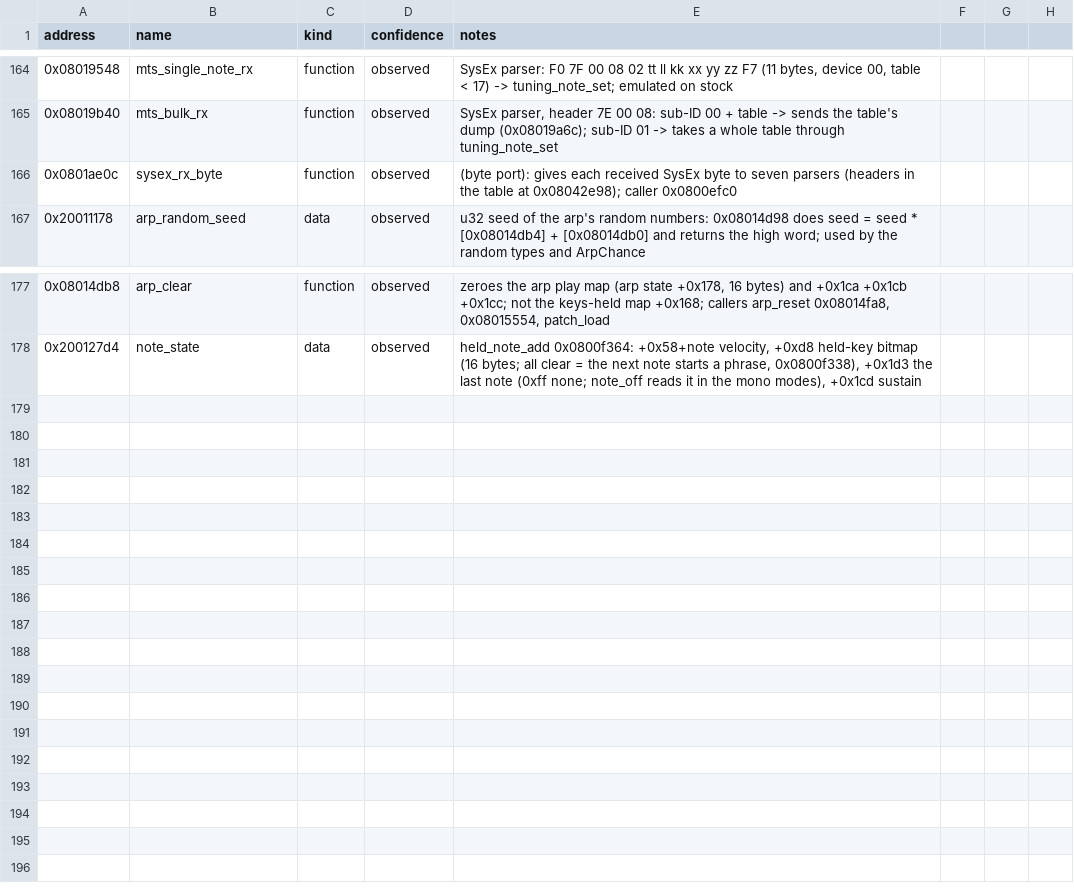
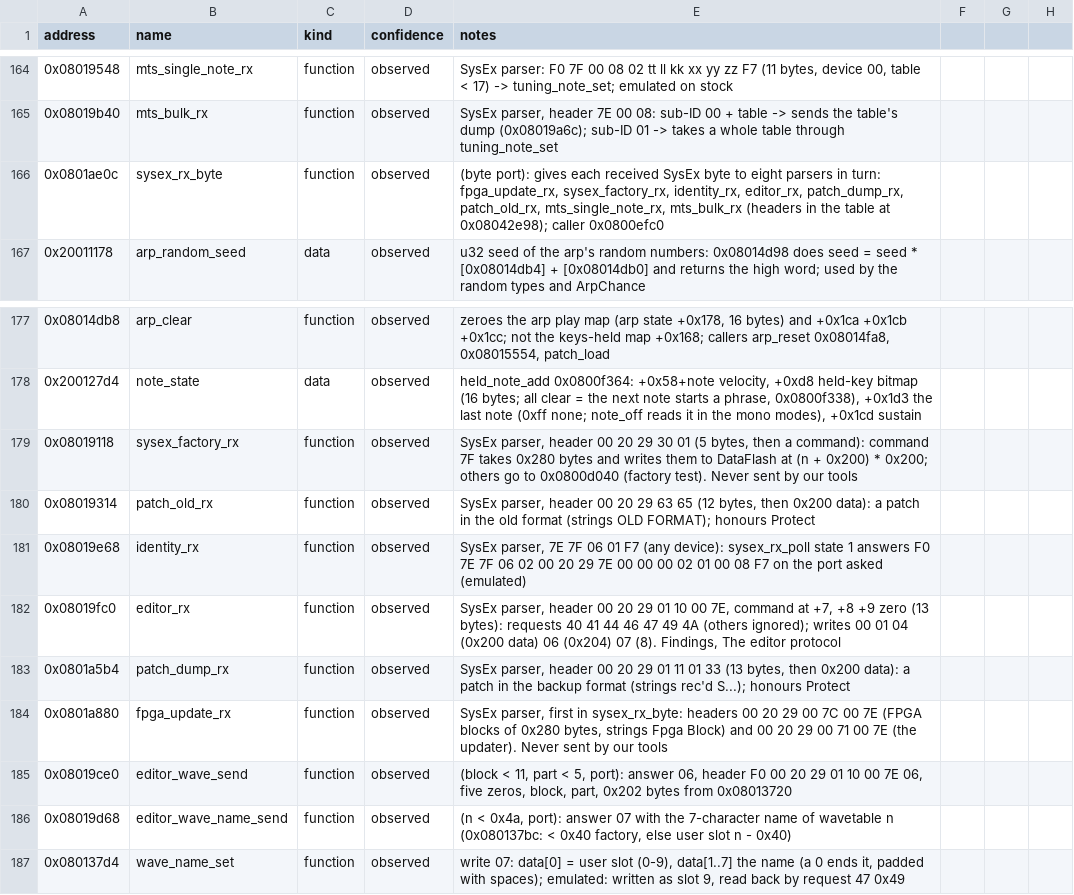
Before and after one commit to armandhammer/PeakMPE, a CSV file: docs/symbols/peak-2.2-2108.csv, drawn as a sheet; only a part is shown, gaps mark what is left out.

```diff
--- a/docs/symbols/peak-2.2-2108.csv
+++ b/docs/symbols/peak-2.2-2108.csv
@@ -165,3 +165,3 @@ address,name,kind,confidence,notes
 0x08019b40,mts_bulk_rx,function,observed,"SysEx parser, header 7E 00 08: sub-ID 00 + table -> sends the table's dump (0x08019a6c); sub-ID 01 -> takes a whole table through tuning_note_set"
-0x0801ae0c,sysex_rx_byte,function,observed,"(byte port): gives each received SysEx byte to seven parsers (headers in the table at 0x08042e98); caller 0x0800efc0"
+0x0801ae0c,sysex_rx_byte,function,observed,"(byte port): gives each received SysEx byte to eight parsers in turn: fpga_update_rx, sysex_factory_rx, identity_rx, editor_rx, patch_dump_rx, patch_old_rx, mts_single_note_rx, mts_bulk_rx (headers in the table at 0x08042e98); caller 0x0800efc0"
 0x20011178,arp_random_seed,data,observed,"u32 seed of the arp's random numbers: 0x08014d98 does seed = seed * [0x08014db4] + [0x08014db0] and returns the high word; used by the random types and ArpChance"
@@ -178 +178,10 @@ address,name,kind,confidence,notes
 0x200127d4,note_state,data,observed,"held_note_add 0x0800f364: +0x58+note velocity, +0xd8 held-key bitmap (16 bytes; all clear = the next note starts a phrase, 0x0800f338), +0x1d3 the last note (0xff none; note_off reads it in the mono modes), +0x1cd sustain"
+0x08019118,sysex_factory_rx,function,observed,"SysEx parser, header 00 20 29 30 01 (5 bytes, then a command): command 7F takes 0x280 bytes and writes them to DataFlash at (n + 0x200) * 0x200; others go to 0x0800d040 (factory test). Never sent by our tools"
+0x08019314,patch_old_rx,function,observed,"SysEx parser, header 00 20 29 63 65 (12 bytes, then 0x200 data): a patch in the old format (strings OLD FORMAT); honours Protect"
+0x08019e68,identity_rx,function,observed,"SysEx parser, 7E 7F 06 01 F7 (any device): sysex_rx_poll state 1 answers F0 7E 7F 06 02 00 20 29 7E 00 00 00 02 01 00 08 F7 on the port asked (emulated)"
+0x08019fc0,editor_rx,function,observed,"SysEx parser, header 00 20 29 01 10 00 7E, command at +7, +8 +9 zero (13 bytes): requests 40 41 44 46 47 49 4A (others ignored); writes 00 01 04 (0x200 data) 06 (0x204) 07 (8). Findings, The editor protocol"
+0x0801a5b4,patch_dump_rx,function,observed,"SysEx parser, header 00 20 29 01 11 01 33 (13 bytes, then 0x200 data): a patch in the backup format (strings rec'd S...); honours Protect"
+0x0801a880,fpga_update_rx,function,observed,"SysEx parser, first in sysex_rx_byte: headers 00 20 29 00 7C 00 7E (FPGA blocks of 0x280 bytes, strings Fpga Block) and 00 20 29 00 71 00 7E (the updater). Never sent by our tools"
+0x08019ce0,editor_wave_send,function,observed,"(block < 11, part < 5, port): answer 06, header F0 00 20 29 01 10 00 7E 06, five zeros, block, part, 0x202 bytes from 0x08013720"
+0x08019d68,editor_wave_name_send,function,observed,"(n < 0x4a, port): answer 07 with the 7-character name of wavetable n (0x080137bc: < 0x40 factory, else user slot n - 0x40)"
+0x080137d4,wave_name_set,function,observed,"write 07: data[0] = user slot (0-9), data[1..7] the name (a 0 ends it, padded with spaces); emulated: written as slot 9, read back by request 47 0x49"
```
Also changed, not shown: 7 other files.
